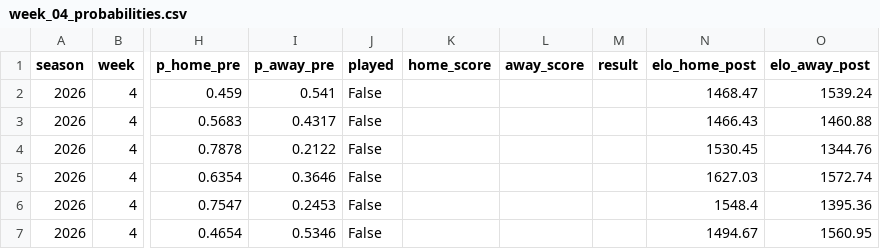
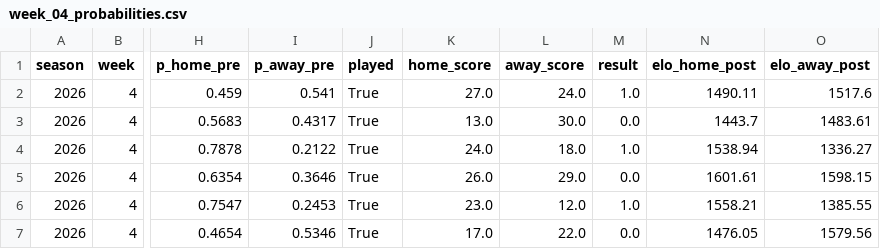
Before and after one commit to Willyccsvzla/nfl_probability_engine, a CSV file: data/processed/weekly/week_04_probabilities.csv, drawn as a sheet; only a part is shown, gaps mark what is left out; the diff covers the shown part only; the diff names each change by its address in the sheet, - before the commit and + after, or states it on an @@ line.

Commit message:
feat: Week 4 results & forecast week 5

```diff
--- a/data/processed/weekly/week_04_probabilities.csv
+++ b/data/processed/weekly/week_04_probabilities.csv
-J2:J7 (played): False
+J2:J7 (played): True
-K2 (home_score): (empty)
+K2 (home_score): 27.0
-L2 (away_score): (empty)
+L2 (away_score): 24.0
-M2 (result): (empty)
+M2 (result): 1.0
-N2 (elo_home_post): 1468.47
+N2 (elo_home_post): 1490.11
-O2 (elo_away_post): 1539.24
+O2 (elo_away_post): 1517.6
-K3 (home_score): (empty)
+K3 (home_score): 13.0
-L3 (away_score): (empty)
+L3 (away_score): 30.0
-M3 (result): (empty)
+M3 (result): 0.0
-N3 (elo_home_post): 1466.43
+N3 (elo_home_post): 1443.7
-O3 (elo_away_post): 1460.88
+O3 (elo_away_post): 1483.61
-K4 (home_score): (empty)
+K4 (home_score): 24.0
-L4 (away_score): (empty)
+L4 (away_score): 18.0
-M4 (result): (empty)
+M4 (result): 1.0
-N4 (elo_home_post): 1530.45
+N4 (elo_home_post): 1538.94
-O4 (elo_away_post): 1344.76
+O4 (elo_away_post): 1336.27
-K5 (home_score): (empty)
+K5 (home_score): 26.0
-L5 (away_score): (empty)
+L5 (away_score): 29.0
-M5 (result): (empty)
+M5 (result): 0.0
-N5 (elo_home_post): 1627.03
+N5 (elo_home_post): 1601.61
-O5 (elo_away_post): 1572.74
+O5 (elo_away_post): 1598.15
-K6 (home_score): (empty)
+K6 (home_score): 23.0
-L6 (away_score): (empty)
+L6 (away_score): 12.0
-M6 (result): (empty)
+M6 (result): 1.0
-N6 (elo_home_post): 1548.4
+N6 (elo_home_post): 1558.21
-O6 (elo_away_post): 1395.36
+O6 (elo_away_post): 1385.55
-K7 (home_score): (empty)
+K7 (home_score): 17.0
-L7 (away_score): (empty)
+L7 (away_score): 22.0
-M7 (result): (empty)
+M7 (result): 0.0
-N7 (elo_home_post): 1494.67
+N7 (elo_home_post): 1476.05
-O7 (elo_away_post): 1560.95
+O7 (elo_away_post): 1579.56
```
Also changed, not shown: 60 edited cells elsewhere in this file, data/processed/elo_evolution_2026.csv, data/processed/weekly/week_05_probabilities.csv, 45 other files.
